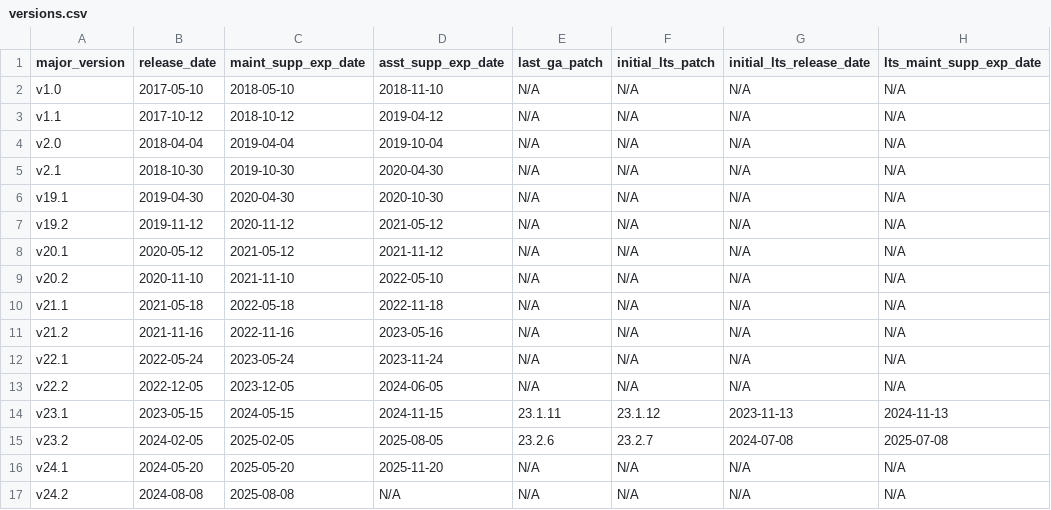
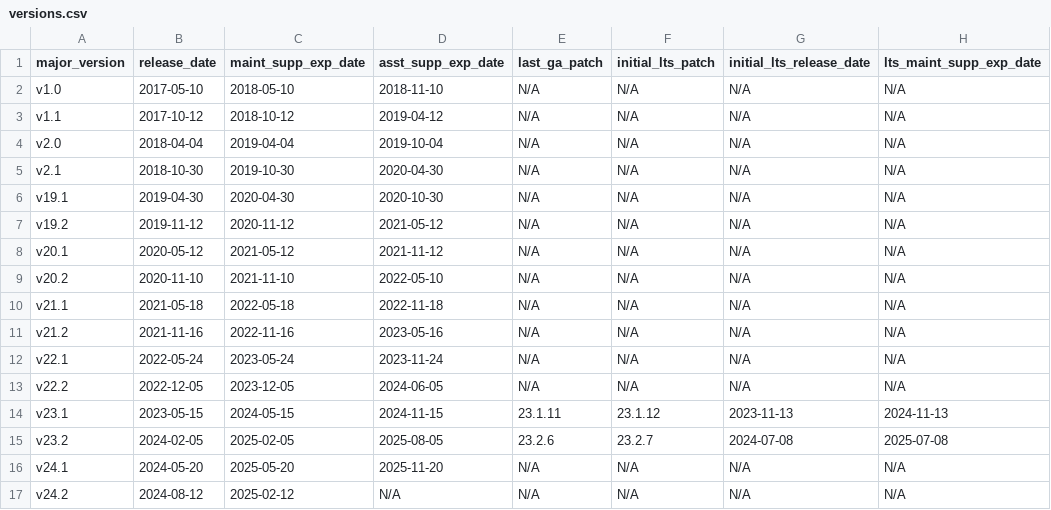
Before and after one commit to cockroachdb/docs, a CSV file: src/current/_data/versions.csv, drawn as a sheet; only a part is shown; the diff names each change by its address in the sheet, - before the commit and + after, or states it on an @@ line.

Commit message:
[DOC-10687][DOC-10733] Self-hosted tooling and task updates for innovation releases (#18778)
* [DOC-10687] Tooling for innovation releases

* [DOC-10733] Add innovation support logic and instructions to self-hosted install and upgrade pages

```diff
--- a/src/current/_data/versions.csv
+++ b/src/current/_data/versions.csv
-B17 (release_date): 2024-08-08
+B17 (release_date): 2024-08-12
-C17 (maint_supp_exp_date): 2025-08-08
+C17 (maint_supp_exp_date): 2025-02-12
```
Also changed, not shown: 24 other files.
